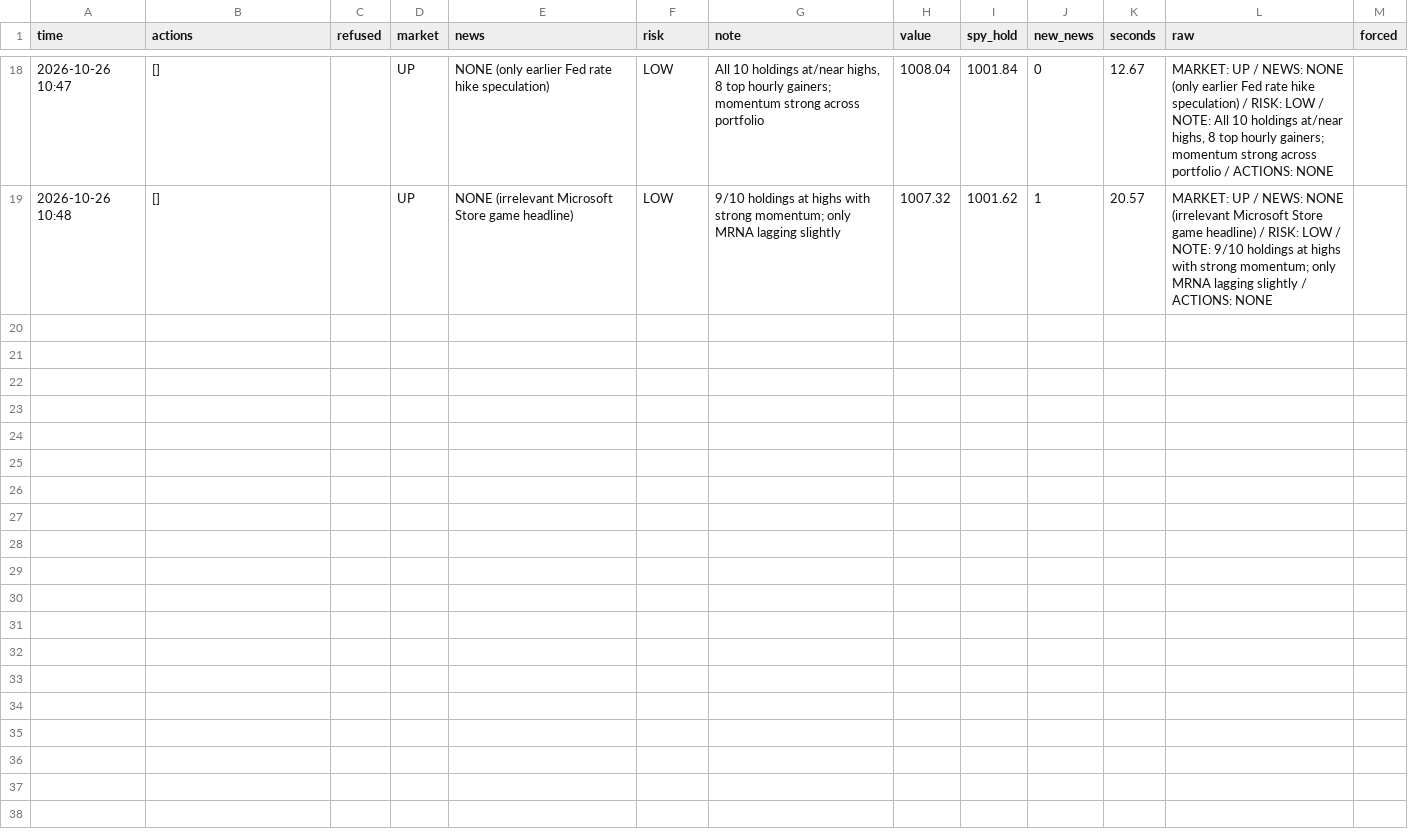
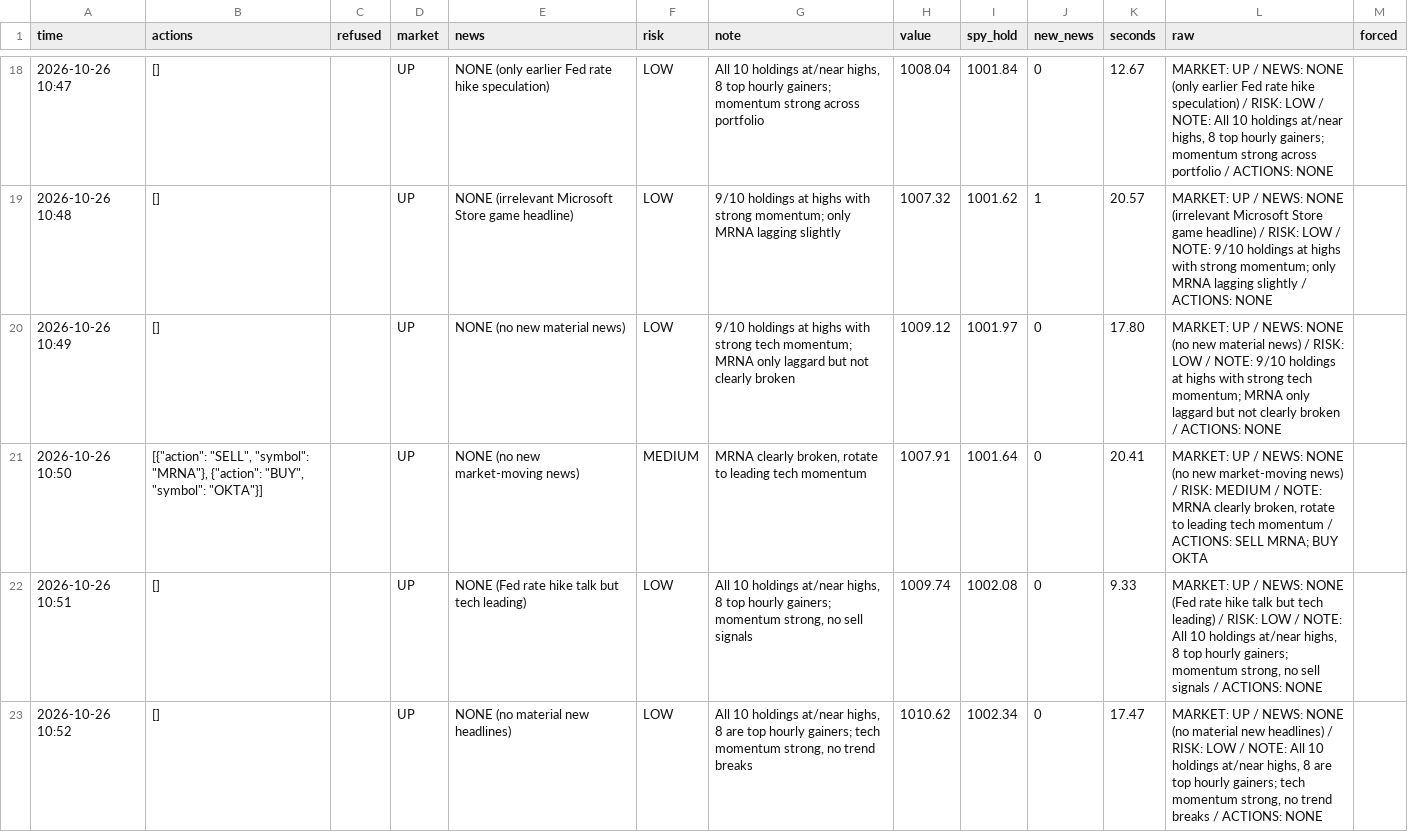
Before and after one commit to osofat100-cmyk/Machine-, a CSV file: sp500/answers_1m_v3_ultra.csv, drawn as a sheet; only a part is shown, gaps mark what is left out; the diff covers the shown part only; the diff names each change by its address in the sheet, - before the commit and + after, or states it on an @@ line.

```diff
--- a/sp500/answers_1m_v3_ultra.csv
+++ b/sp500/answers_1m_v3_ultra.csv
+row 20: 2026-10-26 10:49 | [] |  | UP | NONE (no new material news) | LOW | 9/10 holdings at highs with strong tech momentum; MRNA only laggard but not clearly broken | 1009.12 | 1001.97 | 0 | 17.80 | MARKET: UP / NEWS: NONE (no new material news) / RISK: LOW / NOTE: 9/10 holdings at highs with strong tech momentum; MRNA only laggard but not clearly broken / ACTIONS: NONE
+row 21: 2026-10-26 10:50 | [{"action": "SELL", "symbol": "MRNA"}, {"action": "BUY", "symbol": "OKTA"}] |  | UP | NONE (no new market-moving news) | MEDIUM | MRNA clearly broken, rotate to leading tech momentum | 1007.91 | 1001.64 | 0 | 20.41 | MARKET: UP / NEWS: NONE (no new market-moving news) / RISK: MEDIUM / NOTE: MRNA clearly broken, rotate to leading tech momentum / ACTIONS: SELL MRNA; BUY OKTA
+row 22: 2026-10-26 10:51 | [] |  | UP | NONE (Fed rate hike talk but tech leading) | LOW | All 10 holdings at/near highs, 8 top hourly gainers; momentum strong, no sell signals | 1009.74 | 1002.08 | 0 | 9.33 | MARKET: UP / NEWS: NONE (Fed rate hike talk but tech leading) / RISK: LOW / NOTE: All 10 holdings at/near highs, 8 top hourly gainers; momentum strong, no sell signals / ACTIONS: NONE
+row 23: 2026-10-26 10:52 | [] |  | UP | NONE (no material new headlines) | LOW | All 10 holdings at/near highs, 8 are top hourly gainers; tech momentum strong, no trend breaks | 1010.62 | 1002.34 | 0 | 17.47 | MARKET: UP / NEWS: NONE (no material new headlines) / RISK: LOW / NOTE: All 10 holdings at/near highs, 8 are top hourly gainers; tech momentum strong, no trend breaks / ACTIONS: NONE
```
Also changed, not shown: 4 added rows elsewhere in this file, sp500/answers_2m_v3_ultra.csv, sp500/answers_v3_ultra.csv.
